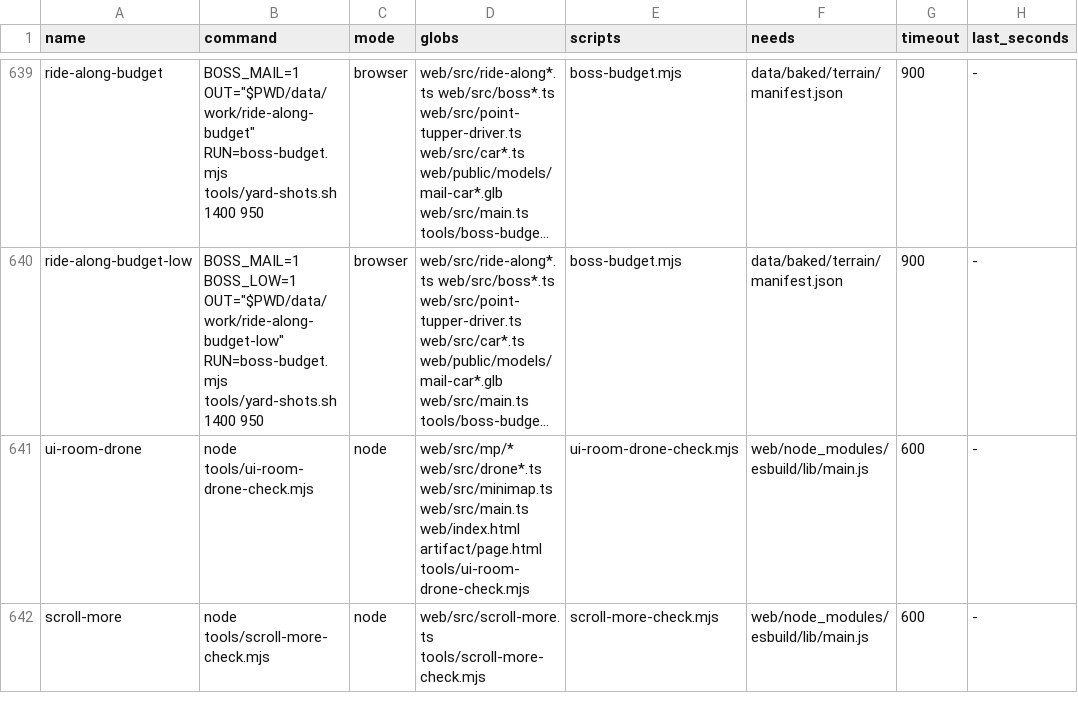
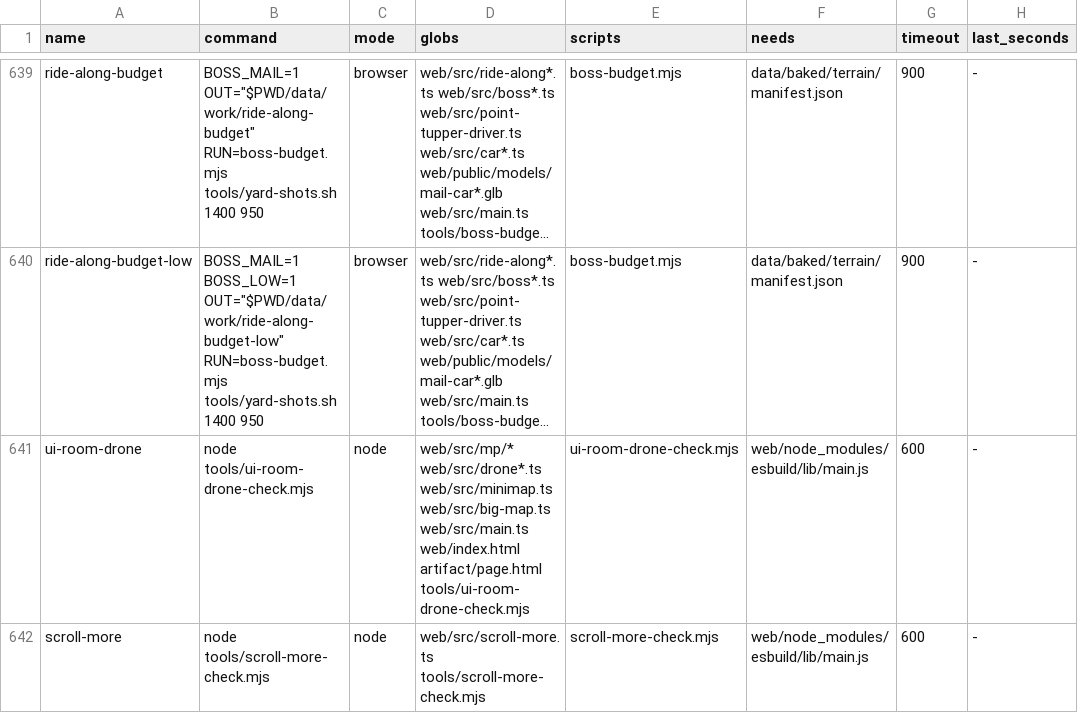
Before and after one commit to dfakkeldy/just-drive, a TSV file: tools/checks.tsv, drawn as a sheet; only a part is shown, gaps mark what is left out; long unchanged cells end in …; the diff names each change by its address in the sheet, - before the commit and + after, or states it on an @@ line.

Commit message:
Review fixes: exact big-map label hits, narrow landscape drone map fit, peer chat unread tracking

```diff
--- a/tools/checks.tsv
+++ b/tools/checks.tsv
-D641 (globs): …web/src/drone*.ts web/src/minimap.ts web/src/main.ts web/index.html…
+D641 (globs): …web/src/drone*.ts web/src/minimap.ts web/src/big-map.ts web/src/main.ts web/index.html…
```
Also changed, not shown: 4 other files.
